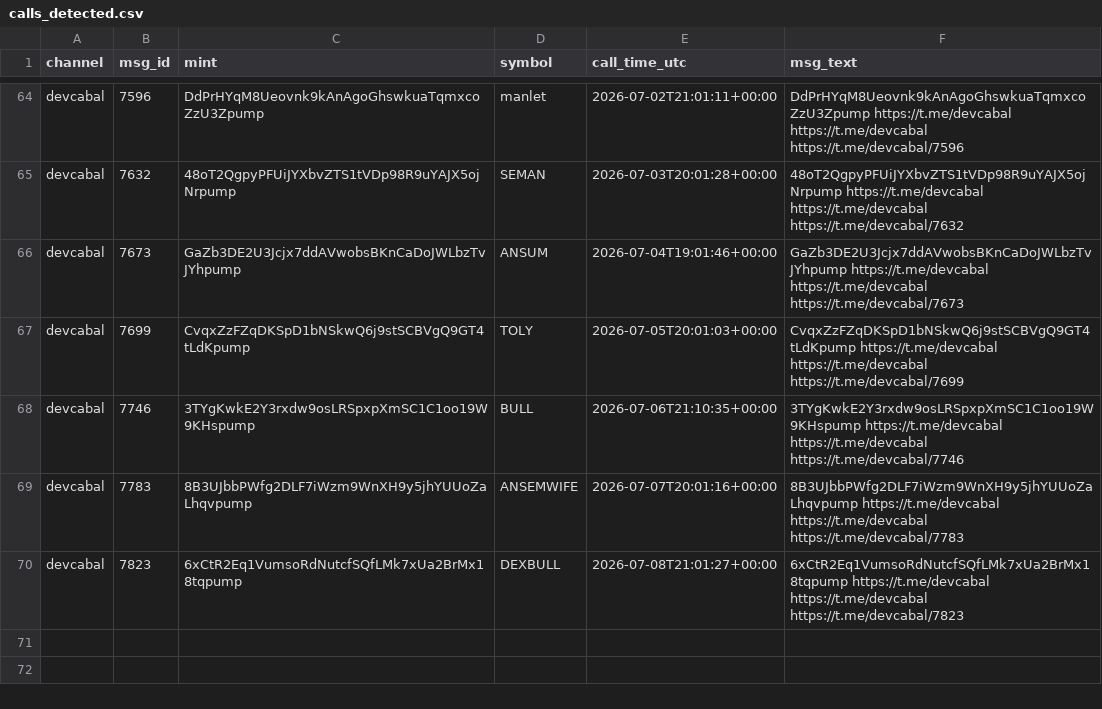
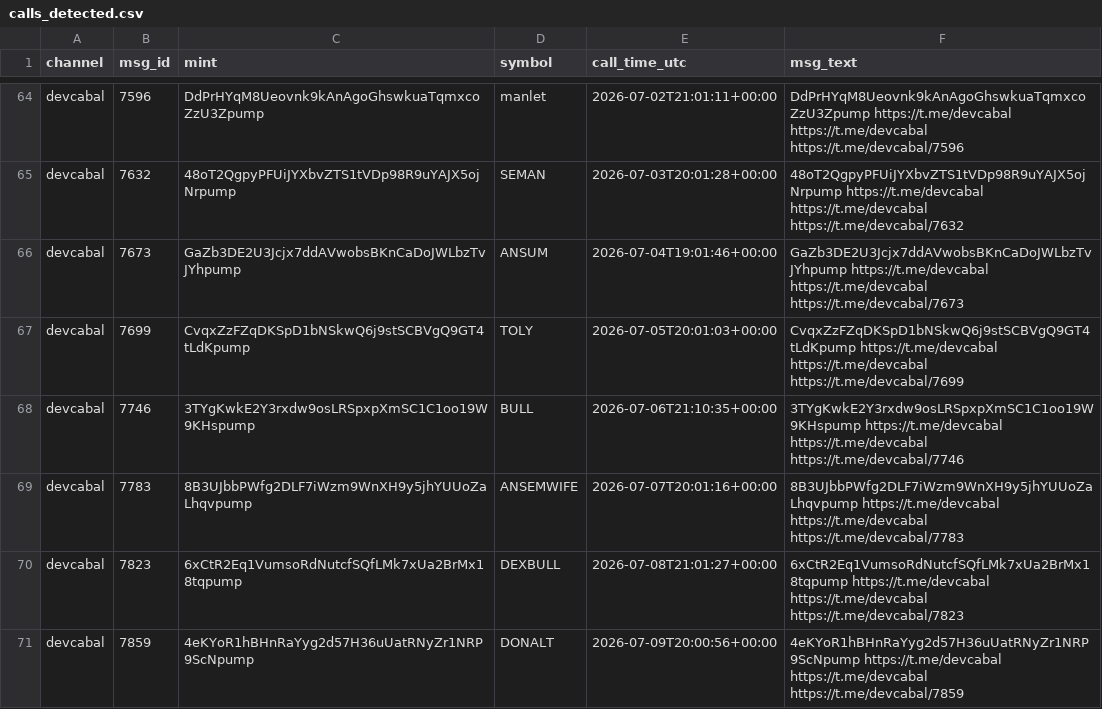
Before and after one commit to nikolan17/pumpfun-call-analyzer, a CSV file: calls_detected.csv, drawn as a sheet; only a part is shown, gaps mark what is left out; the diff names each change by its address in the sheet, - before the commit and + after, or states it on an @@ line.

```diff
--- a/calls_detected.csv
+++ b/calls_detected.csv
+row 71: devcabal | 7859 | 4eKYoR1hBHnRaYyg2d57H36uUatRNyZr1NRP9ScNpump | DONALT | 2026-07-09T20:00:56+00:00 | 4eKYoR1hBHnRaYyg2d57H36uUatRNyZr1NRP9ScNpump https://t.me/devcabal https://t.me/devcabal https://t.me/devcabal/7859
```
Also changed, not shown: calls_analysis.csv, 1 other file.
